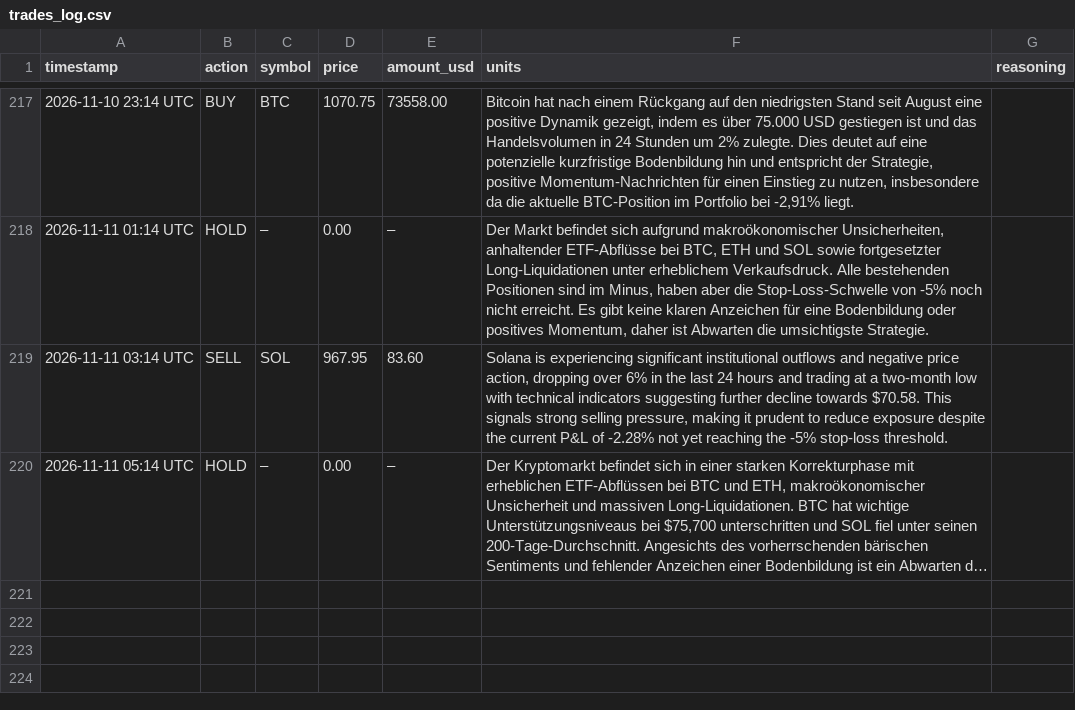
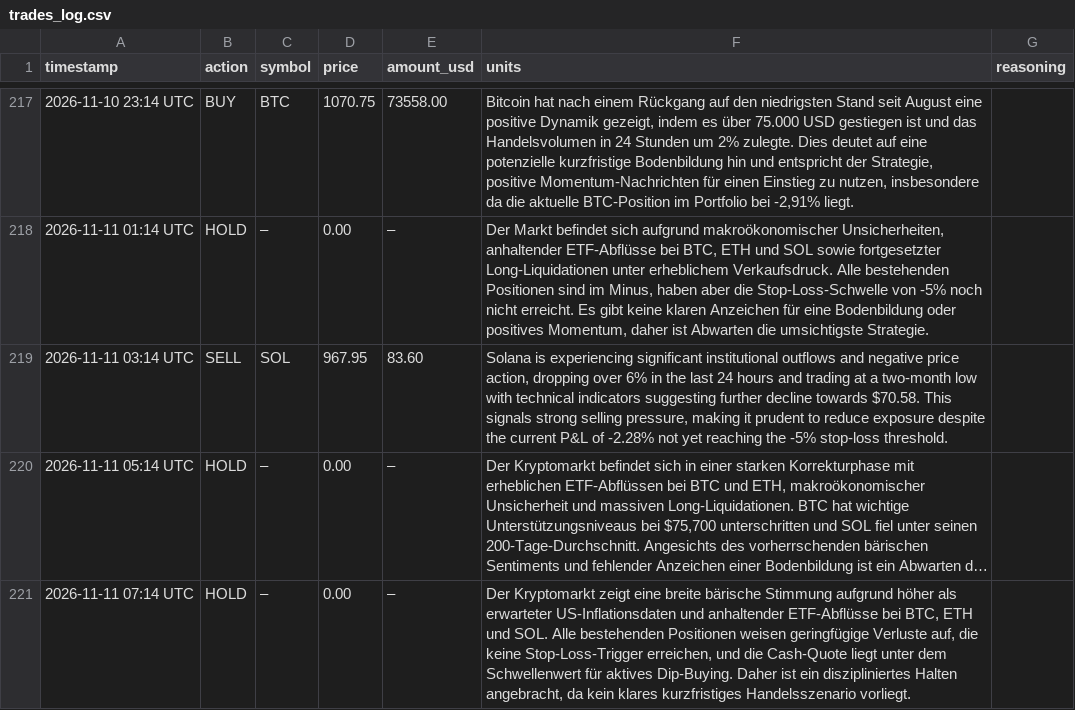
Before and after one commit to hrsnr/crypto_bot, a CSV file: trades_log.csv, drawn as a sheet; only a part is shown, gaps mark what is left out; long unchanged cells end in …; the diff names each change by its address in the sheet, - before the commit and + after, or states it on an @@ line.

```diff
--- a/trades_log.csv
+++ b/trades_log.csv
+row 221: 2026-11-11 07:14 UTC | HOLD | – | 0.00 | – | Der Kryptomarkt zeigt eine breite bärische Stimmung aufgrund höher als erwarteter US-Inflationsdaten und anhaltender ETF-Abflüsse bei BTC, ETH und SOL. Alle bestehenden Positionen weisen geringfügige Verluste auf, die keine Stop-Loss-Trigger erreichen, und die Cash-Quote liegt unter dem Schwellenwert für aktives Dip-Buying. Daher ist ein diszipliniertes Halten angebracht, da kein klares kurzfristiges Handelsszenario vorliegt.
```
Also changed, not shown: portfolio_history.csv.
